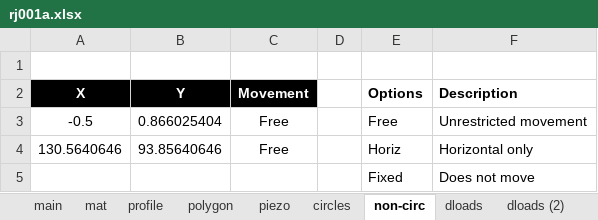
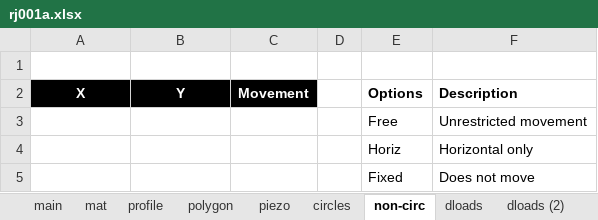
Before and after one commit to njones61/xslope, an Excel workbook: docs/verification/files/rocscience/joints/rj001a.xlsx, sheet non-circ, drawn as a sheet; values as stored, in another font and other column widths than the file's, no borders; removed rows and columns are numbered as before the commit, all else as after; the diff names each change by its address in the sheet, - before the commit and + after, or states it on an @@ line.

```diff
--- a/docs/verification/files/rocscience/joints/rj001a.xlsx (sheet non-circ)
+++ b/docs/verification/files/rocscience/joints/rj001a.xlsx (sheet non-circ)
-row 3: -0.5 | 0.866025404 | Free |  | Free | Unrestricted movement
-row 4: 130.5640646 | 93.85640646 | Free |  | Horiz | Horizontal only
+row 3:  |  |  |  | Free | Unrestricted movement
+row 4:  |  |  |  | Horiz | Horizontal only
```
Also changed, not shown: docs/verification/files/rocscience/joints/rj001b.xlsx, docs/verification/files/rocscience/joints/rj001c.xlsx, 37 other files.
